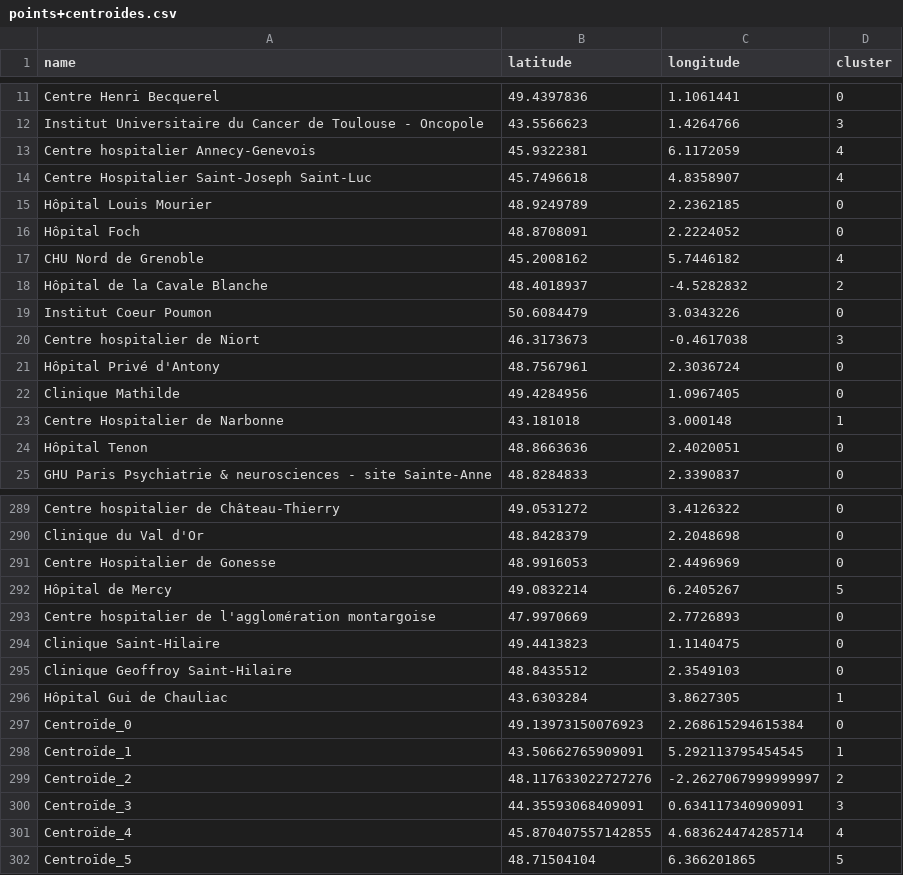
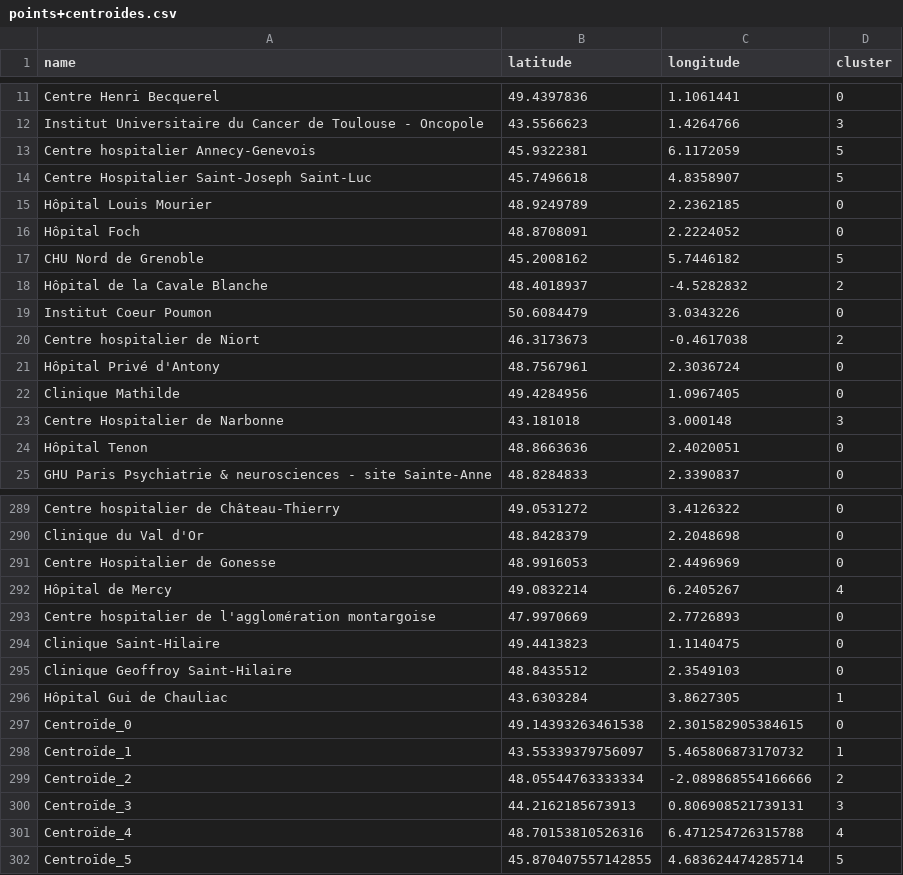
Before and after one commit to Augustin0412/MemoirePaulAugustin2, a CSV file: Clustering/points+centroides.csv, drawn as a sheet; only a part is shown, gaps mark what is left out; the diff covers the shown part only.

```diff
--- a/Clustering/points+centroides.csv
+++ b/Clustering/points+centroides.csv
@@ -12,13 +12,13 @@ Centre Henri Becquerel,49.4397836,1.1061441,0
 Institut Universitaire du Cancer de Toulouse - Oncopole,43.5566623,1.4264766,3
-Centre hospitalier Annecy-Genevois,45.9322381,6.1172059,4
-Centre Hospitalier Saint-Joseph Saint-Luc,45.7496618,4.8358907,4
+Centre hospitalier Annecy-Genevois,45.9322381,6.1172059,5
+Centre Hospitalier Saint-Joseph Saint-Luc,45.7496618,4.8358907,5
 Hôpital Louis Mourier,48.9249789,2.2362185,0
 Hôpital Foch,48.8708091,2.2224052,0
-CHU Nord de Grenoble,45.2008162,5.7446182,4
+CHU Nord de Grenoble,45.2008162,5.7446182,5
 Hôpital de la Cavale Blanche,48.4018937,-4.5282832,2
 Institut Coeur Poumon,50.6084479,3.0343226,0
-Centre hospitalier de Niort,46.3173673,-0.4617038,3
+Centre hospitalier de Niort,46.3173673,-0.4617038,2
 Hôpital Privé d'Antony,48.7567961,2.3036724,0
 Clinique Mathilde,49.4284956,1.0967405,0
-Centre Hospitalier de Narbonne,43.181018,3.000148,1
+Centre Hospitalier de Narbonne,43.181018,3.000148,3
 Hôpital Tenon,48.8663636,2.4020051,0
@@ -291,3 +291,3 @@ Clinique du Val d'Or,48.8428379,2.2048698,0
 Centre Hospitalier de Gonesse,48.9916053,2.4496969,0
-Hôpital de Mercy,49.0832214,6.2405267,5
+Hôpital de Mercy,49.0832214,6.2405267,4
 Centre hospitalier de l'agglomération montargoise,47.9970669,2.7726893,0
@@ -296,7 +296,7 @@ Clinique Geoffroy Saint-Hilaire,48.8435512,2.3549103,0
 Hôpital Gui de Chauliac,43.6303284,3.8627305,1
-Centroïde_0,49.13973150076923,2.268615294615384,0
-Centroïde_1,43.50662765909091,5.292113795454545,1
-Centroïde_2,48.117633022727276,-2.2627067999999997,2
-Centroïde_3,44.35593068409091,0.634117340909091,3
-Centroïde_4,45.870407557142855,4.683624474285714,4
-Centroïde_5,48.71504104,6.366201865,5
+Centroïde_0,49.14393263461538,2.301582905384615,0
+Centroïde_1,43.55339379756097,5.465806873170732,1
+Centroïde_2,48.05544763333334,-2.089868554166666,2
+Centroïde_3,44.2162185673913,0.806908521739131,3
+Centroïde_4,48.70153810526316,6.471254726315788,4
+Centroïde_5,45.870407557142855,4.683624474285714,5
```
Also changed, not shown: 54 edited cells elsewhere in this file, Clustering/centroids.csv, Clustering/points.csv, 6 other files.
